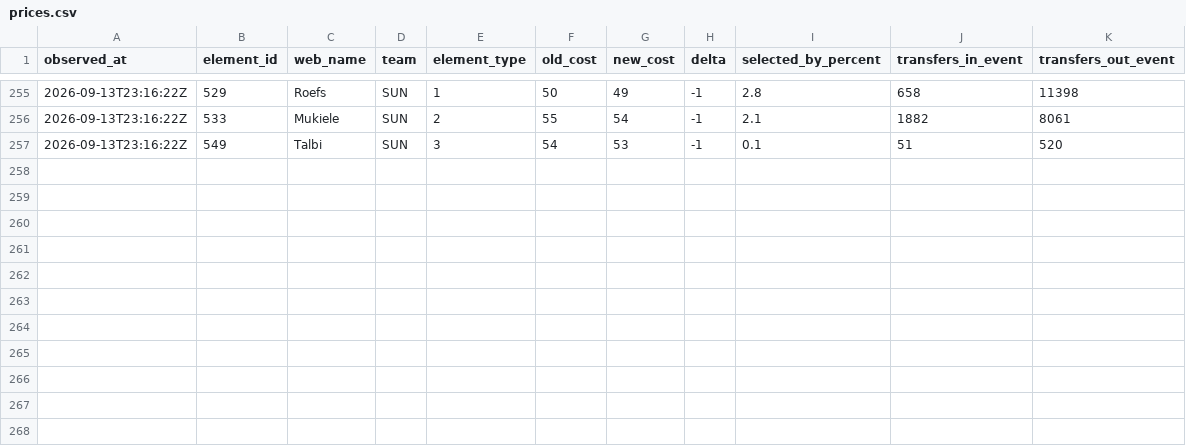
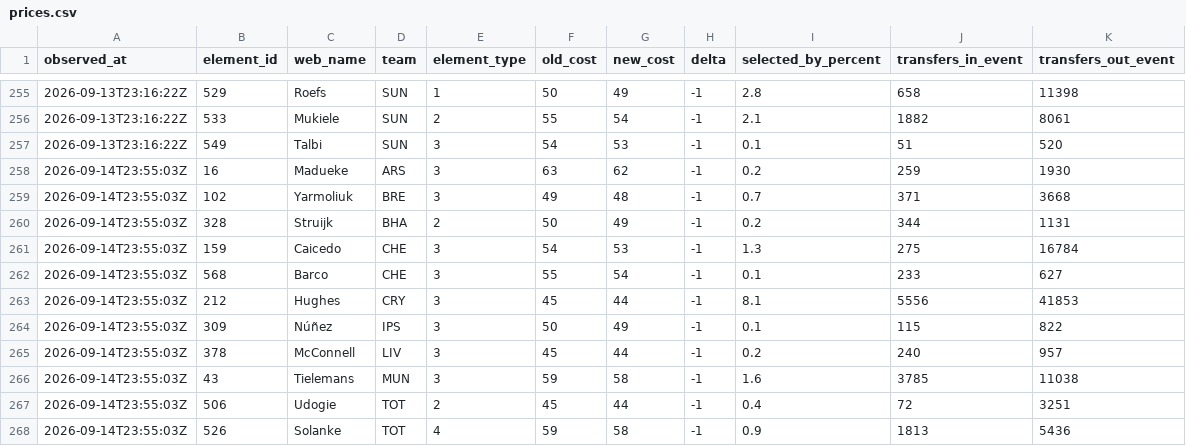
Before and after one commit to Unholy-smoke/fpl-mirror, a CSV file: data/history/prices.csv, drawn as a sheet; only a part is shown, gaps mark what is left out; the diff names each change by its address in the sheet, - before the commit and + after, or states it on an @@ line.

```diff
--- a/data/history/prices.csv
+++ b/data/history/prices.csv
+row 258: 2026-09-14T23:55:03Z | 16 | Madueke | ARS | 3 | 63 | 62 | -1 | 0.2 | 259 | 1930
+row 259: 2026-09-14T23:55:03Z | 102 | Yarmoliuk | BRE | 3 | 49 | 48 | -1 | 0.7 | 371 | 3668
+row 260: 2026-09-14T23:55:03Z | 328 | Struijk | BHA | 2 | 50 | 49 | -1 | 0.2 | 344 | 1131
+row 261: 2026-09-14T23:55:03Z | 159 | Caicedo | CHE | 3 | 54 | 53 | -1 | 1.3 | 275 | 16784
+row 262: 2026-09-14T23:55:03Z | 568 | Barco | CHE | 3 | 55 | 54 | -1 | 0.1 | 233 | 627
+row 263: 2026-09-14T23:55:03Z | 212 | Hughes | CRY | 3 | 45 | 44 | -1 | 8.1 | 5556 | 41853
+row 264: 2026-09-14T23:55:03Z | 309 | Núñez | IPS | 3 | 50 | 49 | -1 | 0.1 | 115 | 822
+row 265: 2026-09-14T23:55:03Z | 378 | McConnell | LIV | 3 | 45 | 44 | -1 | 0.2 | 240 | 957
+row 266: 2026-09-14T23:55:03Z | 43 | Tielemans | MUN | 3 | 59 | 58 | -1 | 1.6 | 3785 | 11038
+row 267: 2026-09-14T23:55:03Z | 506 | Udogie | TOT | 2 | 45 | 44 | -1 | 0.4 | 72 | 3251
+row 268: 2026-09-14T23:55:03Z | 526 | Solanke | TOT | 4 | 59 | 58 | -1 | 0.9 | 1813 | 5436
```
Also changed, not shown: 26 other files.
